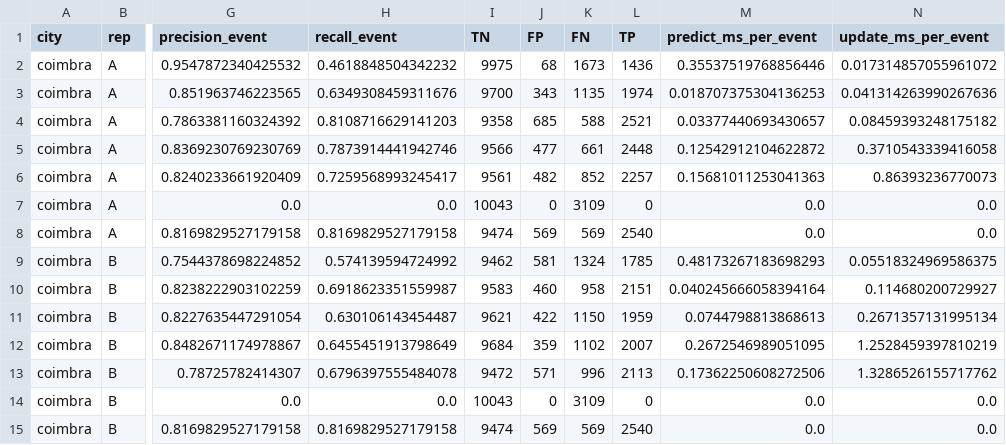
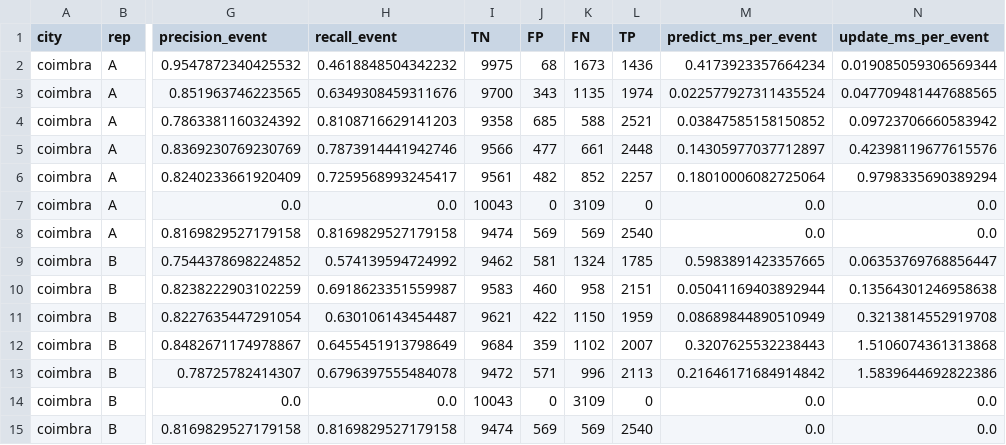
Before and after one commit to margaridabf1311/DSM_Assignment, a CSV file: results/metrics_coimbra.csv, drawn as a sheet; only a part is shown, gaps mark what is left out; the diff names each change by its address in the sheet, - before the commit and + after, or states it on an @@ line.

```diff
--- a/results/metrics_coimbra.csv
+++ b/results/metrics_coimbra.csv
-M2 (predict_ms_per_event): 0.35537519768856446
+M2 (predict_ms_per_event): 0.4173923357664234
-N2 (update_ms_per_event): 0.017314857055961072
+N2 (update_ms_per_event): 0.019085059306569344
-M3 (predict_ms_per_event): 0.018707375304136253
+M3 (predict_ms_per_event): 0.022577927311435524
-N3 (update_ms_per_event): 0.041314263990267636
+N3 (update_ms_per_event): 0.047709481447688565
-M4 (predict_ms_per_event): 0.03377440693430657
+M4 (predict_ms_per_event): 0.03847585158150852
-N4 (update_ms_per_event): 0.08459393248175182
+N4 (update_ms_per_event): 0.09723706660583942
-M5 (predict_ms_per_event): 0.12542912104622872
+M5 (predict_ms_per_event): 0.14305977037712897
-N5 (update_ms_per_event): 0.3710543339416058
+N5 (update_ms_per_event): 0.42398119677615576
-M6 (predict_ms_per_event): 0.15681011253041363
+M6 (predict_ms_per_event): 0.18010006082725064
-N6 (update_ms_per_event): 0.86393236770073
+N6 (update_ms_per_event): 0.9798335690389294
-M9 (predict_ms_per_event): 0.48173267183698293
+M9 (predict_ms_per_event): 0.5983891423357665
-N9 (update_ms_per_event): 0.05518324969586375
+N9 (update_ms_per_event): 0.06353769768856447
-M10 (predict_ms_per_event): 0.040245666058394164
+M10 (predict_ms_per_event): 0.05041169403892944
-N10 (update_ms_per_event): 0.114680200729927
+N10 (update_ms_per_event): 0.13564301246958638
-M11 (predict_ms_per_event): 0.0744798813868613
+M11 (predict_ms_per_event): 0.08689844890510949
-N11 (update_ms_per_event): 0.2671357131995134
+N11 (update_ms_per_event): 0.3213814552919708
-M12 (predict_ms_per_event): 0.2672546989051095
+M12 (predict_ms_per_event): 0.3207625532238443
-N12 (update_ms_per_event): 1.2528459397810219
+N12 (update_ms_per_event): 1.5106074361313868
-M13 (predict_ms_per_event): 0.17362250608272506
+M13 (predict_ms_per_event): 0.21646171684914842
-N13 (update_ms_per_event): 1.3286526155717762
+N13 (update_ms_per_event): 1.5839644692822386
```
Also changed, not shown: results/metrics_evora.csv, 19 other files.
